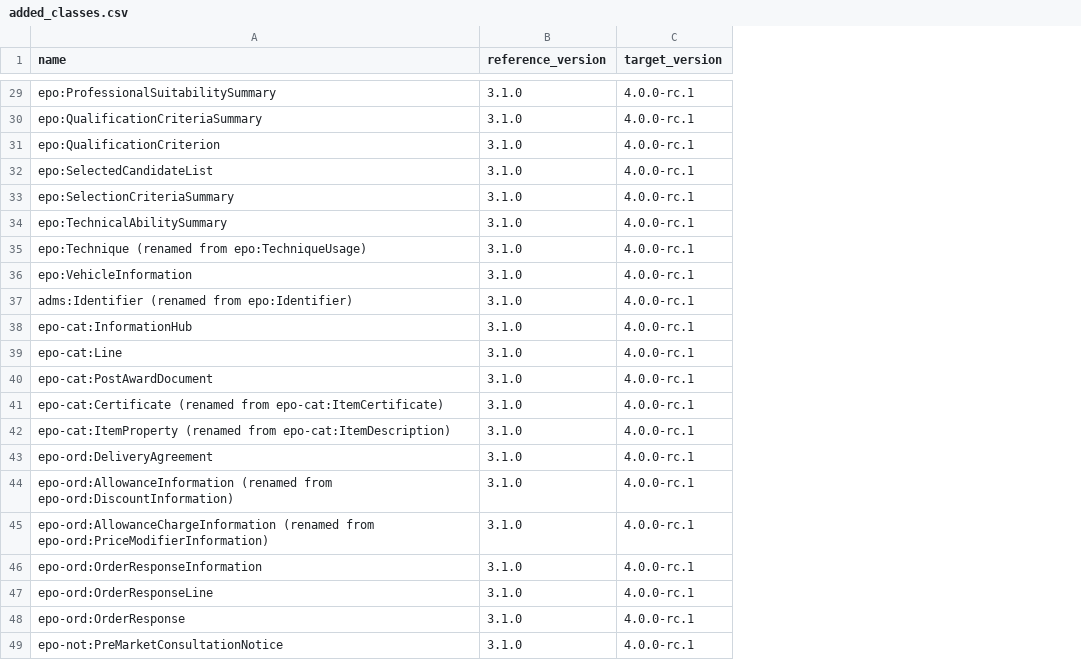
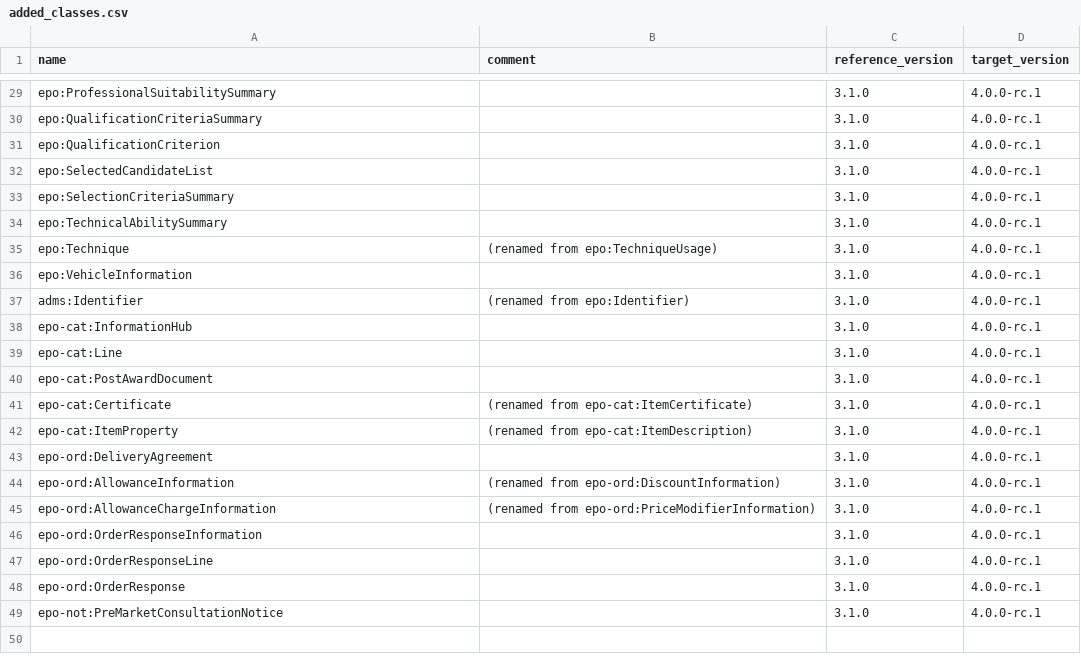
Before and after one commit to oeg-upm/ocp2kg, a CSV file: src/added_classes.csv, drawn as a sheet; only a part is shown, gaps mark what is left out; the diff covers the shown part only; the diff names each change by its address in the sheet, - before the commit and + after, or states it on an @@ line.

```diff
--- a/src/added_classes.csv
+++ b/src/added_classes.csv
+column B (comment), rows 35-45: (renamed from epo:TechniqueUsage) |  | (renamed from epo:Identifier) |  |  |  | (renamed from epo-cat:ItemCertificate) | (renamed from epo-cat:ItemDescription) |  | (renamed from epo-ord:DiscountInformation) | (renamed from epo-ord:PriceModifierInformation)
-A35 (name): epo:Technique (renamed from epo:TechniqueUsage)
+A35 (name): epo:Technique
-A37 (name): adms:Identifier (renamed from epo:Identifier)
+A37 (name): adms:Identifier
-A41 (name): epo-cat:Certificate (renamed from epo-cat:ItemCertificate)
+A41 (name): epo-cat:Certificate
-A42 (name): epo-cat:ItemProperty (renamed from epo-cat:ItemDescription)
+A42 (name): epo-cat:ItemProperty
-A44 (name): epo-ord:AllowanceInformation (renamed from epo-ord:DiscountInformation)
+A44 (name): epo-ord:AllowanceInformation
-A45 (name): epo-ord:AllowanceChargeInformation (renamed from epo-ord:PriceModifierInformation)
+A45 (name): epo-ord:AllowanceChargeInformation
```
Also changed, not shown: 9 edited cells elsewhere in this file, src/added_subclass.csv, src/added_triples.csv, 3 other files.
